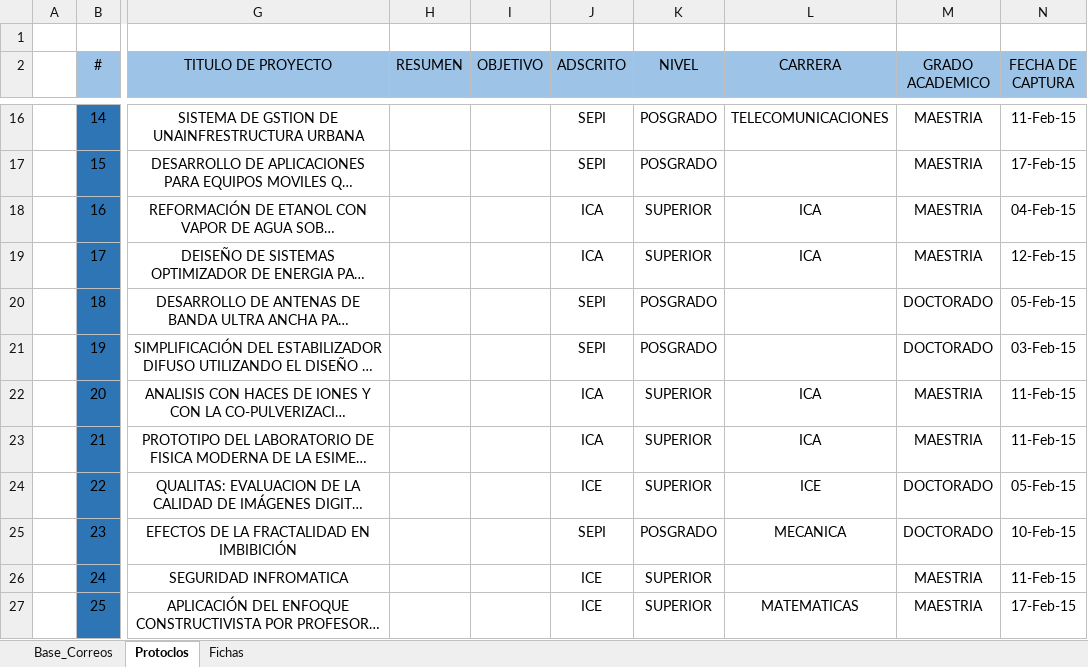
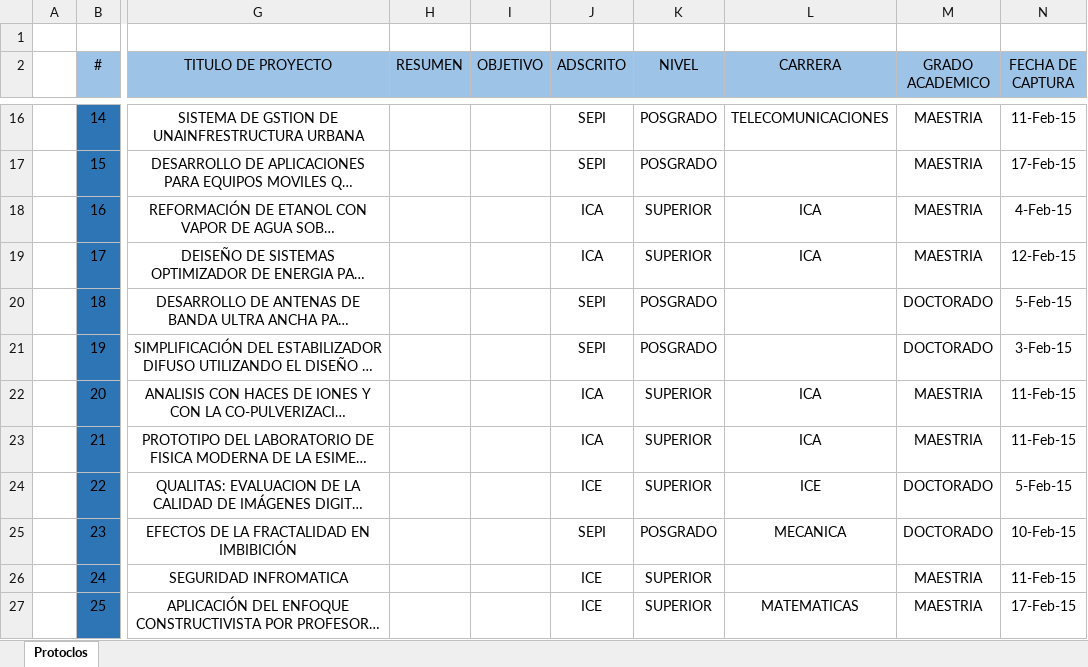
Before and after one commit to vinsmokemau/OCR, an Excel workbook: scripts/test.xlsx, sheet Protoclos, drawn as a sheet; only a part is shown, gaps mark what is left out; long unchanged cells end in …; values as stored, in another font and other column widths than the file's, no borders; the diff covers the shown part only; the diff names each change by its address in the sheet, - before the commit and + after, or states it on an @@ line.

```diff
--- a/scripts/test.xlsx (sheet Protoclos)
+++ b/scripts/test.xlsx (sheet Protoclos)
-sheet tab: Base_Correos
-sheet tab: Fichas
-N18 (FECHA DE CAPTURA): 04-Feb-15
+N18 (FECHA DE CAPTURA): 4-Feb-15
-N20 (FECHA DE CAPTURA): 05-Feb-15
+N20 (FECHA DE CAPTURA): 5-Feb-15
-N21 (FECHA DE CAPTURA): 03-Feb-15
+N21 (FECHA DE CAPTURA): 3-Feb-15
-N24 (FECHA DE CAPTURA): 05-Feb-15
+N24 (FECHA DE CAPTURA): 5-Feb-15
```
Also changed, not shown: 30 edited cells elsewhere in this sheet.
